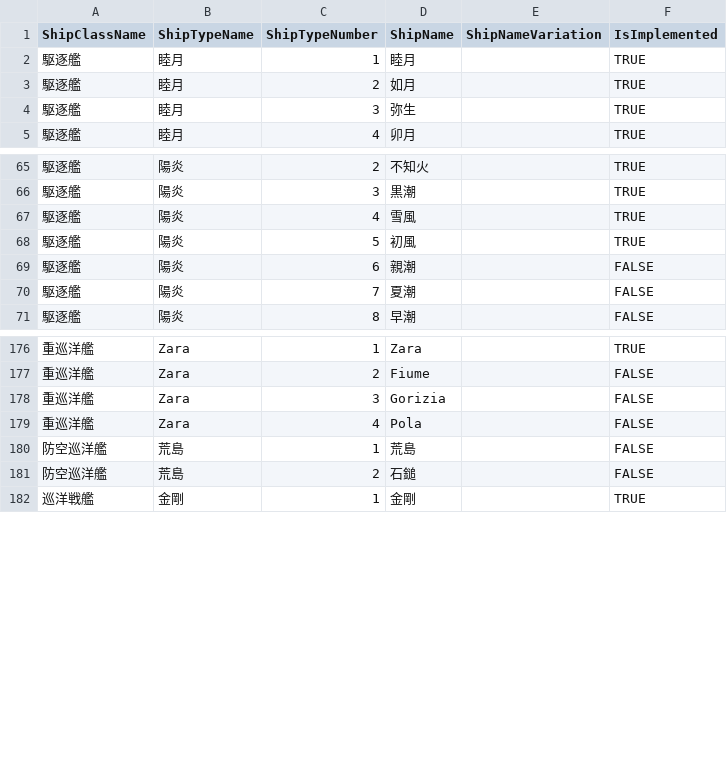
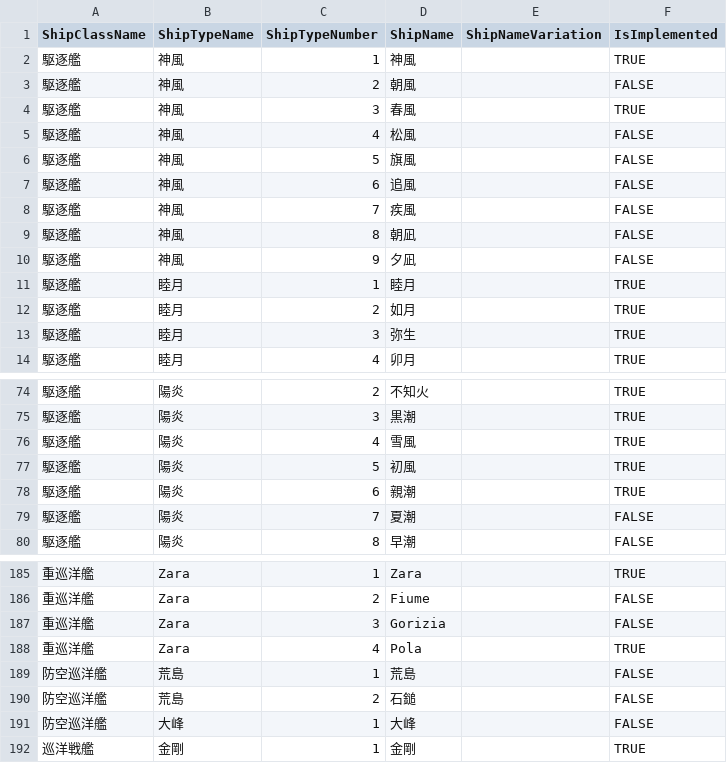
Before and after one commit to marchrock/kcv-doppelchecker, a CSV file: static/ShipListMaster.csv, drawn as a sheet; only a part is shown, gaps mark what is left out.

Commit message:
updated master data for 2016/05/03 Kancolle update

```diff
--- a/static/ShipListMaster.csv
+++ b/static/ShipListMaster.csv
@@ -1,2 +1,11 @@
 ShipClassName,ShipTypeName,ShipTypeNumber,ShipName,ShipNameVariation,IsImplemented
+駆逐艦,神風,1,神風,,TRUE
+駆逐艦,神風,2,朝風,,FALSE
+駆逐艦,神風,3,春風,,TRUE
+駆逐艦,神風,4,松風,,FALSE
+駆逐艦,神風,5,旗風,,FALSE
+駆逐艦,神風,6,追風,,FALSE
+駆逐艦,神風,7,疾風,,FALSE
+駆逐艦,神風,8,朝凪,,FALSE
+駆逐艦,神風,9,夕凪,,FALSE
 駆逐艦,睦月,1,睦月,,TRUE
@@ -68,3 +77,3 @@ ShipClassName,ShipTypeName,ShipTypeNumber,ShipName,ShipNameVariation,IsImplement
 駆逐艦,陽炎,5,初風,,TRUE
-駆逐艦,陽炎,6,親潮,,FALSE
+駆逐艦,陽炎,6,親潮,,TRUE
 駆逐艦,陽炎,7,夏潮,,FALSE
@@ -178,5 +187,6 @@ ShipClassName,ShipTypeName,ShipTypeNumber,ShipName,ShipNameVariation,IsImplement
 重巡洋艦,Zara,3,Gorizia,,FALSE
-重巡洋艦,Zara,4,Pola,,FALSE
+重巡洋艦,Zara,4,Pola,,TRUE
 防空巡洋艦,荒島,1,荒島,,FALSE
 防空巡洋艦,荒島,2,石鎚,,FALSE
+防空巡洋艦,大峰,1,大峰,,FALSE
 巡洋戦艦,金剛,1,金剛,,TRUE
```
